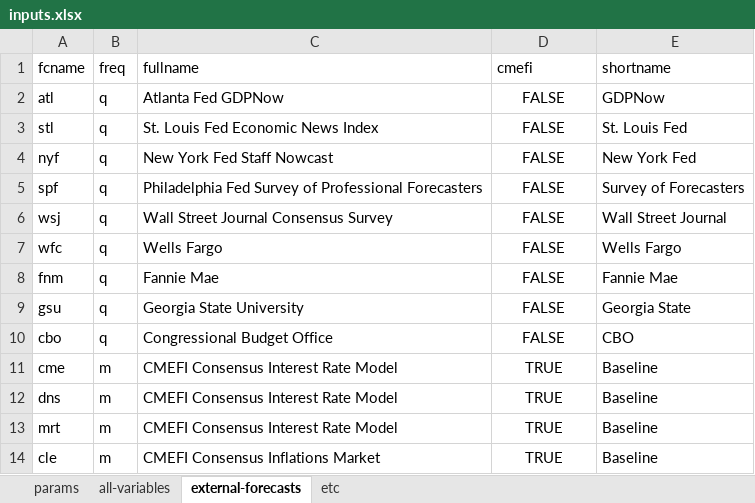
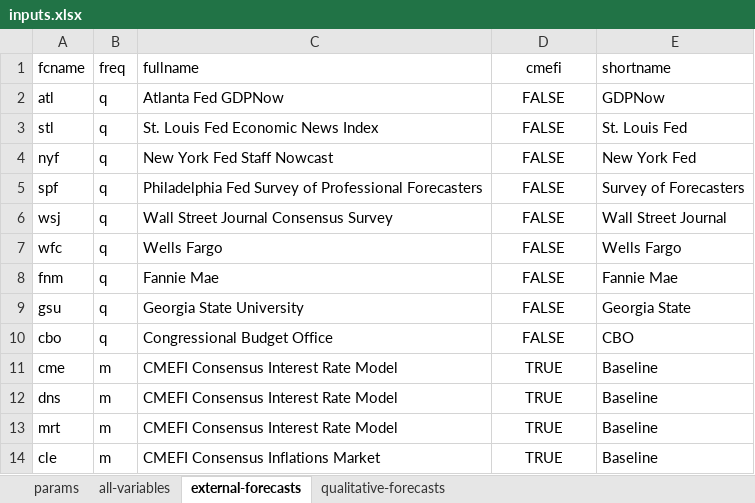
Before and after one commit to bongohead/econforecasting-r, an Excel workbook: model-inputs/inputs.xlsx, sheet external-forecasts, drawn as a sheet; values as stored, in another font and other column widths than the file's, no borders; table styles not drawn; the diff names each change by its address in the sheet, - before the commit and + after, or states it on an @@ line.

```diff
--- a/model-inputs/inputs.xlsx (sheet external-forecasts)
+++ b/model-inputs/inputs.xlsx (sheet external-forecasts)
-sheet tab: etc
+sheet tab: qualitative-forecasts
-D1 alignment: left
+D1 alignment: center
```
Also changed, not shown: sheet all-variables, sheet qualitative-forecasts, ECONFORECASTING PM.xlsx, 3 other files.
